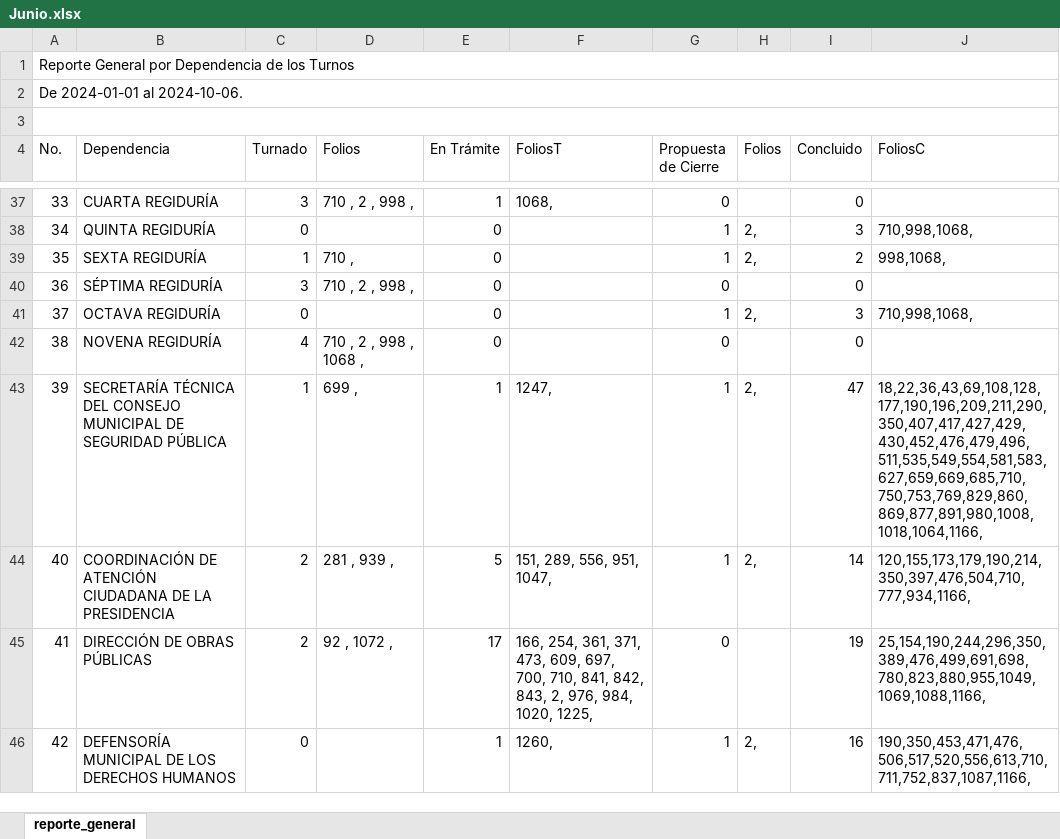
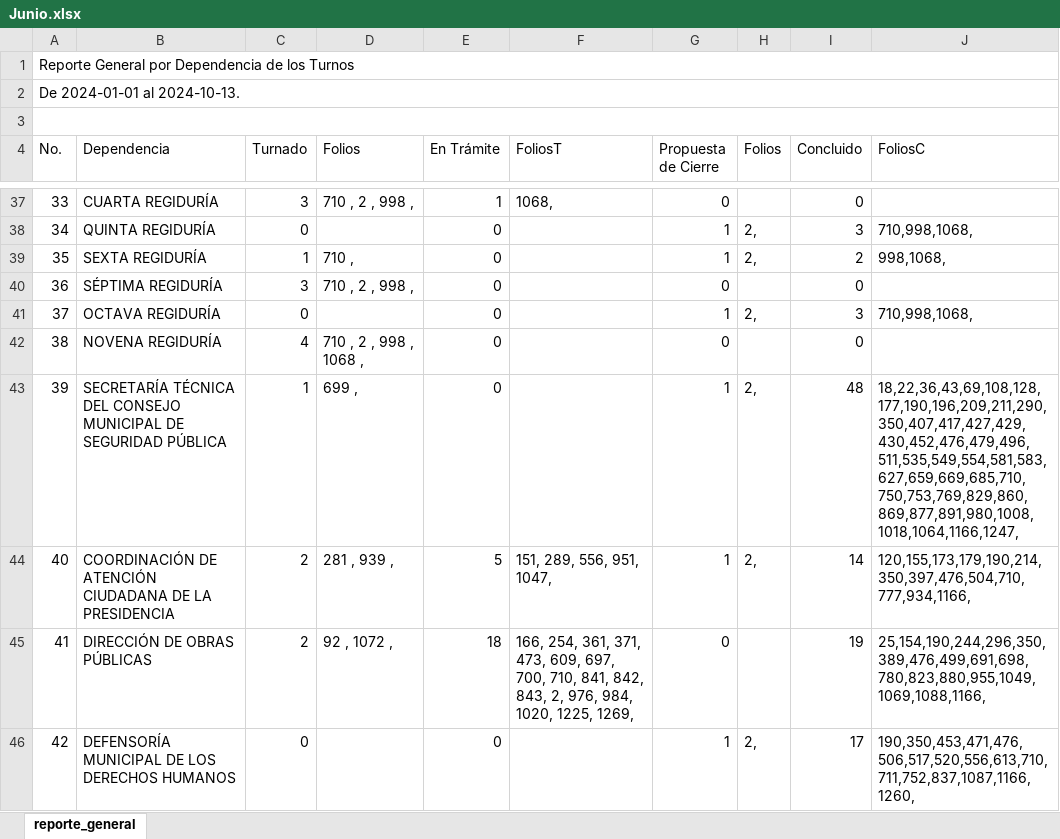
Before and after one commit to DimitryGarces/President-Cliente, an Excel workbook: py/Junio.xlsx, sheet reporte_general, drawn as a sheet; only a part is shown, gaps mark what is left out; values as stored, in another font and other column widths than the file's, no cell formats; the diff covers the shown part only; the diff names each change by its address in the sheet, - before the commit and + after, or states it on an @@ line.

```diff
--- a/py/Junio.xlsx (sheet reporte_general)
+++ b/py/Junio.xlsx (sheet reporte_general)
-A2 (No.): De 2024-01-01 al 2024-10-06.
+A2 (No.): De 2024-01-01 al 2024-10-13.
-E43 (En Trámite): 1
+E43 (En Trámite): 0
-F43 (FoliosT): 1247,
+F43 (FoliosT): (empty)
-I43 (Concluido): 47
+I43 (Concluido): 48
-J43 (FoliosC): 18,22,36,43,69,108,128,177,190,196,209,211,290,350,407,417,427,429,430,452,476,479,496,511,535,549,554,581,583,627,659,669,685,710,750,753,769,829,860,869,877,891,980,1008,1018,1064,1166,
+J43 (FoliosC): 18,22,36,43,69,108,128,177,190,196,209,211,290,350,407,417,427,429,430,452,476,479,496,511,535,549,554,581,583,627,659,669,685,710,750,753,769,829,860,869,877,891,980,1008,1018,1064,1166,1247,
-E45 (En Trámite): 17
+E45 (En Trámite): 18
-F45 (FoliosT): …1020, 1225,
+F45 (FoliosT): …1020, 1225, 1269,
-E46 (En Trámite): 1
+E46 (En Trámite): 0
-F46 (FoliosT): 1260,
+F46 (FoliosT): (empty)
-I46 (Concluido): 16
+I46 (Concluido): 17
-J46 (FoliosC): 190,350,453,471,476,506,517,520,556,613,710,711,752,837,1087,1166,
+J46 (FoliosC): 190,350,453,471,476,506,517,520,556,613,710,711,752,837,1087,1166,1260,
```
Also changed, not shown: 1 added row, 1 removed row and 69 edited cells elsewhere in this sheet, cell formats, py/Direcc.xlsx, 6 other files.
